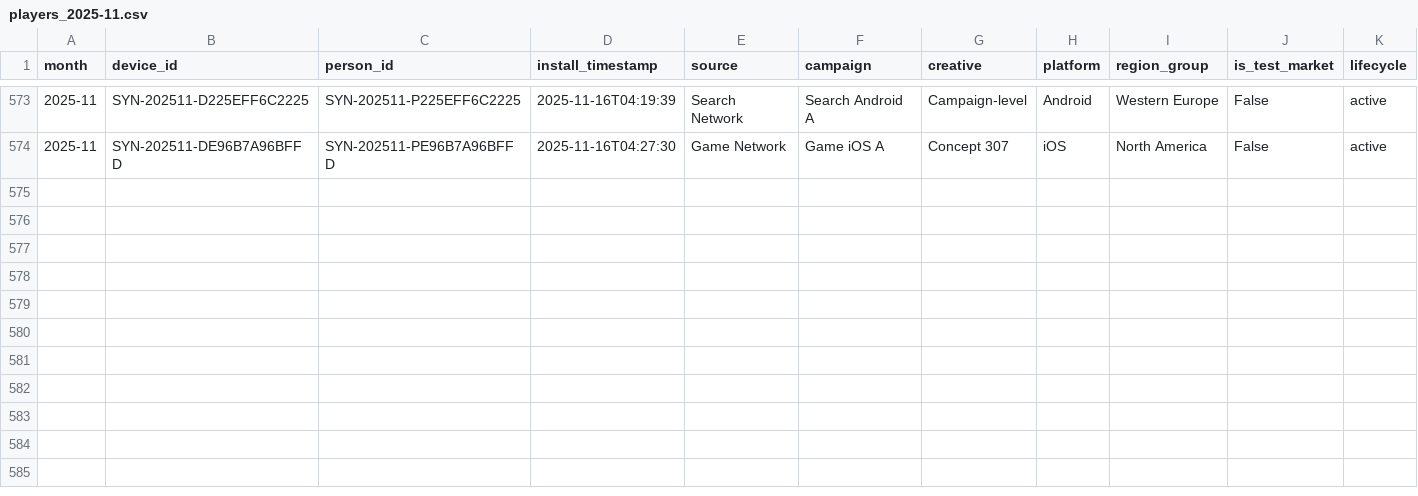
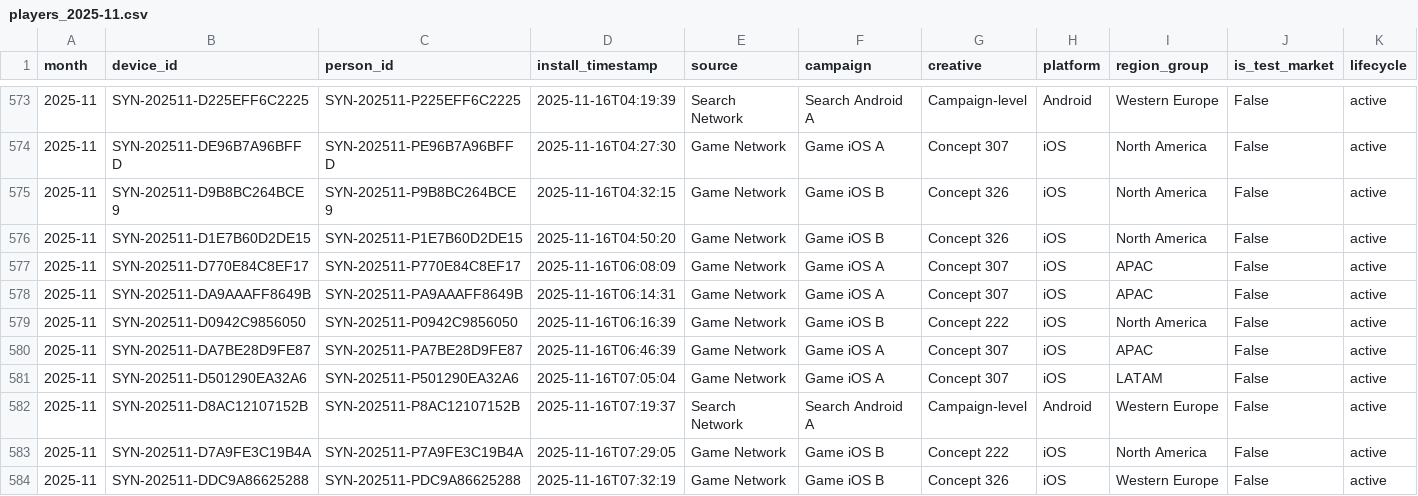
Before and after one commit to Nirmitk1311/Mobile_Game_Marketing_Analytics_Portfolio, a CSV file: data/synthetic/players_2025-11.csv, drawn as a sheet; only a part is shown, gaps mark what is left out; rows hold the shown columns only; the diff names each change by its address in the sheet, - before the commit and + after, or states it on an @@ line.

```diff
--- a/data/synthetic/players_2025-11.csv
+++ b/data/synthetic/players_2025-11.csv
+row 575: 2025-11 | SYN-202511-D9B8BC264BCE9 | SYN-202511-P9B8BC264BCE9 | 2025-11-16T04:32:15 | Game Network | Game iOS B | Concept 326 | iOS | North America | False | active
+row 576: 2025-11 | SYN-202511-D1E7B60D2DE15 | SYN-202511-P1E7B60D2DE15 | 2025-11-16T04:50:20 | Game Network | Game iOS B | Concept 326 | iOS | North America | False | active
+row 577: 2025-11 | SYN-202511-D770E84C8EF17 | SYN-202511-P770E84C8EF17 | 2025-11-16T06:08:09 | Game Network | Game iOS A | Concept 307 | iOS | APAC | False | active
+row 578: 2025-11 | SYN-202511-DA9AAAFF8649B | SYN-202511-PA9AAAFF8649B | 2025-11-16T06:14:31 | Game Network | Game iOS A | Concept 307 | iOS | APAC | False | active
+row 579: 2025-11 | SYN-202511-D0942C9856050 | SYN-202511-P0942C9856050 | 2025-11-16T06:16:39 | Game Network | Game iOS B | Concept 222 | iOS | North America | False | active
+row 580: 2025-11 | SYN-202511-DA7BE28D9FE87 | SYN-202511-PA7BE28D9FE87 | 2025-11-16T06:46:39 | Game Network | Game iOS A | Concept 307 | iOS | APAC | False | active
+row 581: 2025-11 | SYN-202511-D501290EA32A6 | SYN-202511-P501290EA32A6 | 2025-11-16T07:05:04 | Game Network | Game iOS A | Concept 307 | iOS | LATAM | False | active
+row 582: 2025-11 | SYN-202511-D8AC12107152B | SYN-202511-P8AC12107152B | 2025-11-16T07:19:37 | Search Network | Search Android A | Campaign-level | Android | Western Europe | False | active
+row 583: 2025-11 | SYN-202511-D7A9FE3C19B4A | SYN-202511-P7A9FE3C19B4A | 2025-11-16T07:29:05 | Game Network | Game iOS B | Concept 222 | iOS | North America | False | active
+row 584: 2025-11 | SYN-202511-DDC9A86625288 | SYN-202511-PDC9A86625288 | 2025-11-16T07:32:19 | Game Network | Game iOS B | Concept 326 | iOS | Western Europe | False | active
```
Also changed, not shown: outputs/analysis/2025-11/campaign_summary.csv, outputs/analysis/2025-11/clean_players.csv, 28 other files.
